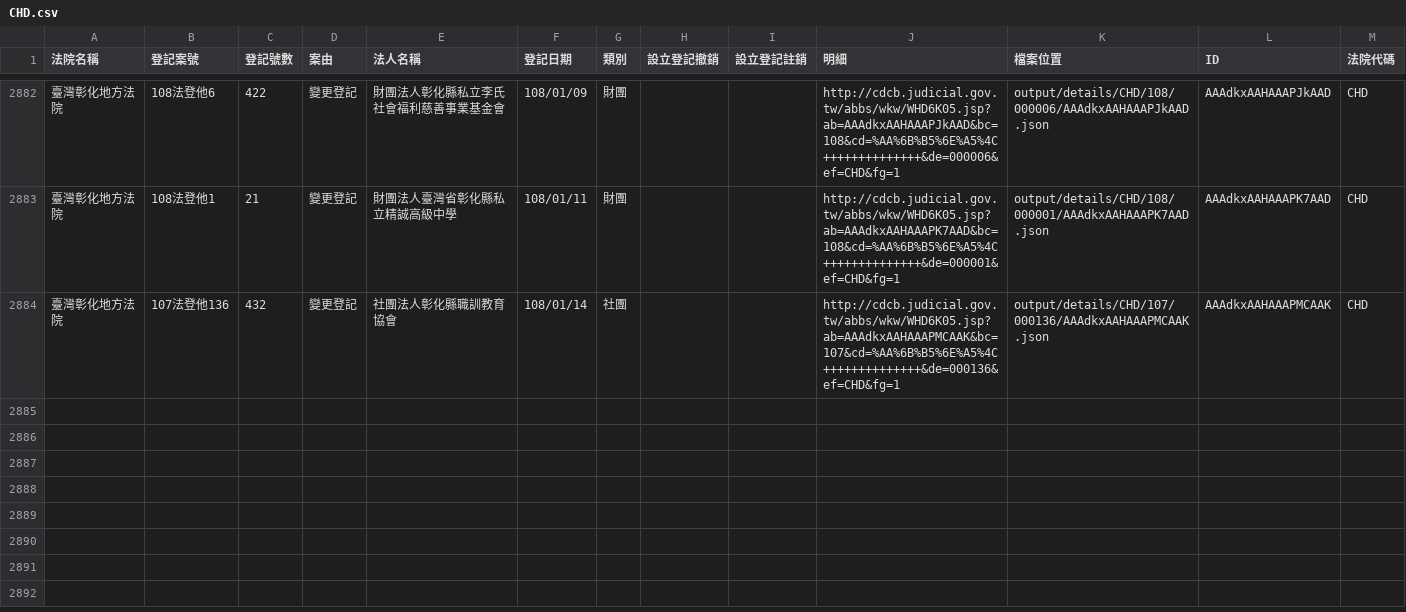
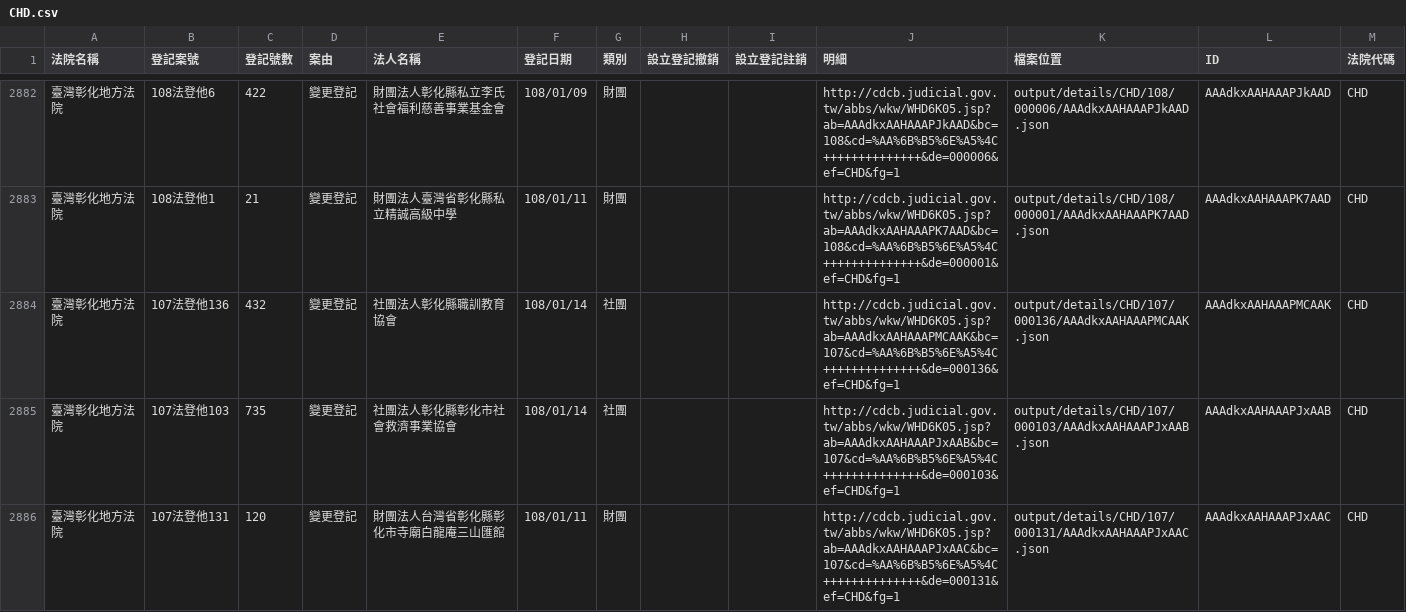
Before and after one commit to g0v/foundationtw, a CSV file: output/lists/CHD.csv, drawn as a sheet; only a part is shown, gaps mark what is left out.

Commit message:
update datasets @ 2019-01-16 02:00:01

```diff
--- a/output/lists/CHD.csv
+++ b/output/lists/CHD.csv
@@ -2884 +2884,3 @@
 臺灣彰化地方法院,107法登他136,432,變更登記,社團法人彰化縣職訓教育協會,108/01/14,社團,,,http://cdcb.judicial.gov.tw/abbs/wkw/WHD6K05.jsp?ab=AAAdkxAAHAAAPMCAAK&bc=107&cd=%AA%6B%B5%6E%A5%4C++++++++++++++&de=000136&ef=CHD&fg=1,output/details/CHD/107/000136/AAAdkxAAHAAAPMCAAK.json,AAAdkxAAHAAAPMCAAK,CHD
+臺灣彰化地方法院,107法登他103,735,變更登記,社團法人彰化縣彰化市社會救濟事業協會,108/01/14,社團,,,http://cdcb.judicial.gov.tw/abbs/wkw/WHD6K05.jsp?ab=AAAdkxAAHAAAPJxAAB&bc=107&cd=%AA%6B%B5%6E%A5%4C++++++++++++++&de=000103&ef=CHD&fg=1,output/details/CHD/107/000103/AAAdkxAAHAAAPJxAAB.json,AAAdkxAAHAAAPJxAAB,CHD
+臺灣彰化地方法院,107法登他131,120,變更登記,財團法人台灣省彰化縣彰化市寺廟白龍庵三山匯館,108/01/11,財團,,,http://cdcb.judicial.gov.tw/abbs/wkw/WHD6K05.jsp?ab=AAAdkxAAHAAAPJxAAC&bc=107&cd=%AA%6B%B5%6E%A5%4C++++++++++++++&de=000131&ef=CHD&fg=1,output/details/CHD/107/000131/AAAdkxAAHAAAPJxAAC.json,AAAdkxAAHAAAPJxAAC,CHD
```
Also changed, not shown: output/lists/CYD.csv, output/lists/NTD.csv, 43 other files.
